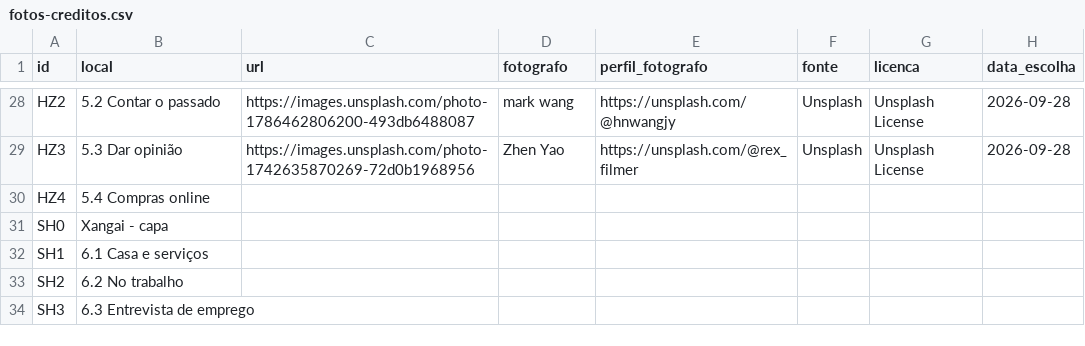
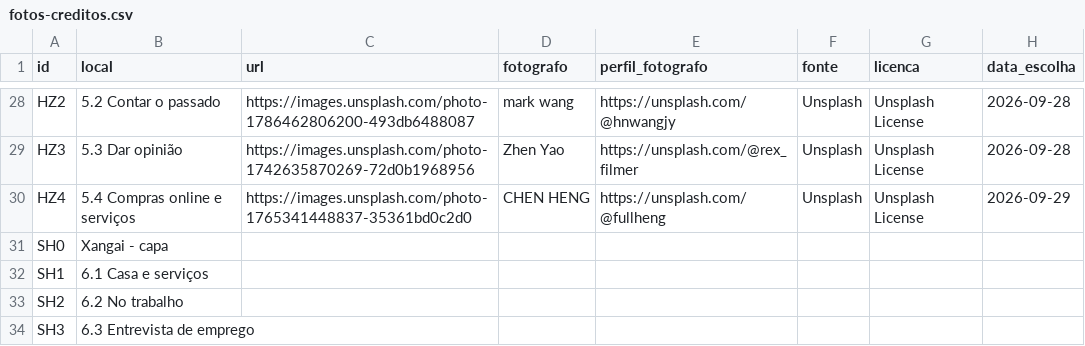
Before and after one commit to SCCPScar/MandarinCourse, a CSV file: docs/fotos-creditos.csv, drawn as a sheet; only a part is shown, gaps mark what is left out.

```diff
--- a/docs/fotos-creditos.csv
+++ b/docs/fotos-creditos.csv
@@ -29,3 +29,3 @@ HZ2,5.2 Contar o passado,https://images.unsplash.com/photo-1786462806200-493db64
 HZ3,5.3 Dar opinião,https://images.unsplash.com/photo-1742635870269-72d0b1968956,Zhen Yao,https://unsplash.com/@rex_filmer,Unsplash,Unsplash License,2026-09-28
-HZ4,5.4 Compras online,,,,,,
+HZ4,5.4 Compras online e serviços,https://images.unsplash.com/photo-1765341448837-35361bd0c2d0,CHEN HENG,https://unsplash.com/@fullheng,Unsplash,Unsplash License,2026-09-29
 SH0,Xangai - capa,,,,,,
```
Also changed, not shown: 6 other files.
